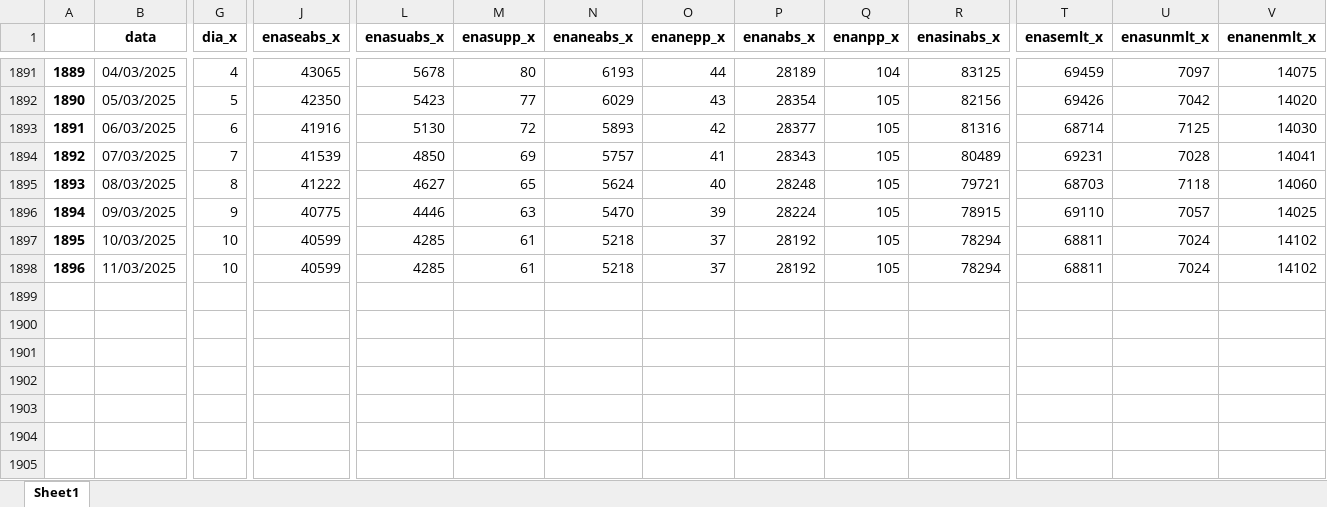
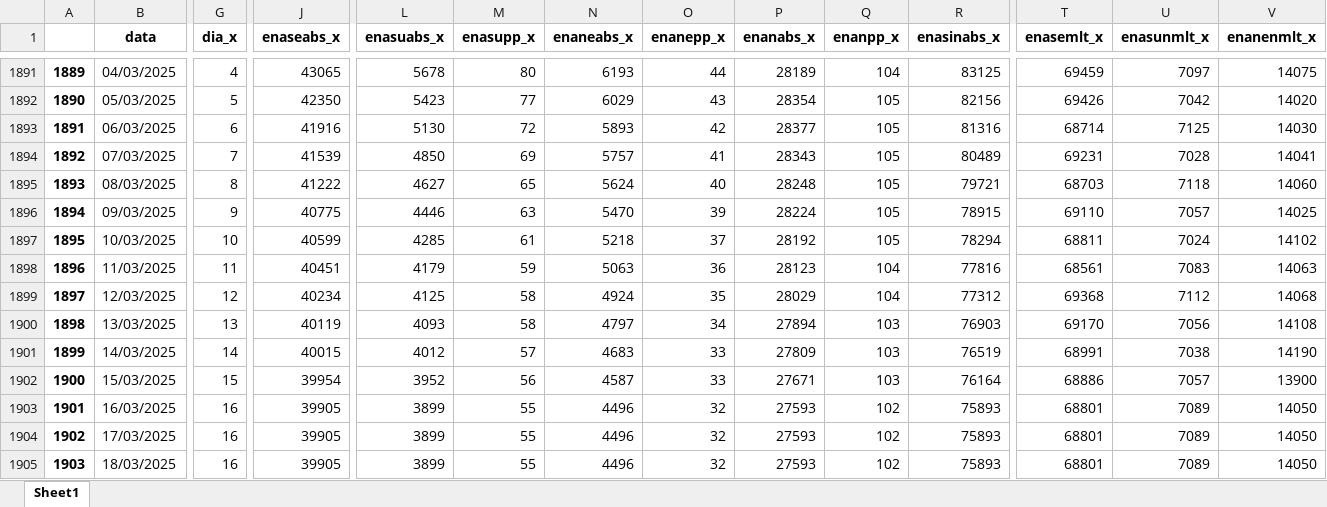
Before and after one commit to bernavice/dashboard_premissas_precos, an Excel workbook: assets/df_final.xlsx, sheet Sheet1, drawn as a sheet; only a part is shown, gaps mark what is left out; values as stored, in another font and other column widths than the file's, no borders; rows hold the shown columns only; the diff covers the shown part only; the diff names each change by its address in the sheet, - before the commit and + after, or states it on an @@ line.

```diff
--- a/assets/df_final.xlsx (sheet Sheet1)
+++ b/assets/df_final.xlsx (sheet Sheet1)
-G1898 (dia_x): 10
+G1898 (dia_x): 11
-J1898 (enaseabs_x): 40599
+J1898 (enaseabs_x): 40451
-L1898 (enasuabs_x): 4285
+L1898 (enasuabs_x): 4179
-M1898 (enasupp_x): 61
+M1898 (enasupp_x): 59
-N1898 (enaneabs_x): 5218
+N1898 (enaneabs_x): 5063
-O1898 (enanepp_x): 37
+O1898 (enanepp_x): 36
-P1898 (enanabs_x): 28192
+P1898 (enanabs_x): 28123
-Q1898 (enanpp_x): 105
+Q1898 (enanpp_x): 104
-R1898 (enasinabs_x): 78294
+R1898 (enasinabs_x): 77816
-T1898 (enasemlt_x): 68811
+T1898 (enasemlt_x): 68561
-U1898 (enasunmlt_x): 7024
+U1898 (enasunmlt_x): 7083
-V1898 (enanenmlt_x): 14102
+V1898 (enanenmlt_x): 14063
+row 1899: 1897 | 12/03/2025 | 12 | 40234 | 4125 | 58 | 4924 | 35 | 28029 | 104 | 77312 | 69368 | 7112 | 14068
+row 1900: 1898 | 13/03/2025 | 13 | 40119 | 4093 | 58 | 4797 | 34 | 27894 | 103 | 76903 | 69170 | 7056 | 14108
+row 1901: 1899 | 14/03/2025 | 14 | 40015 | 4012 | 57 | 4683 | 33 | 27809 | 103 | 76519 | 68991 | 7038 | 14190
+row 1902: 1900 | 15/03/2025 | 15 | 39954 | 3952 | 56 | 4587 | 33 | 27671 | 103 | 76164 | 68886 | 7057 | 13900
+row 1903: 1901 | 16/03/2025 | 16 | 39905 | 3899 | 55 | 4496 | 32 | 27593 | 102 | 75893 | 68801 | 7089 | 14050
+row 1904: 1902 | 17/03/2025 | 16 | 39905 | 3899 | 55 | 4496 | 32 | 27593 | 102 | 75893 | 68801 | 7089 | 14050
+row 1905: 1903 | 18/03/2025 | 16 | 39905 | 3899 | 55 | 4496 | 32 | 27593 | 102 | 75893 | 68801 | 7089 | 14050
```
Also changed, not shown: 36 edited cells elsewhere in this sheet, assets/me3.xlsx, assets/teste.xlsx, 4 other files.
